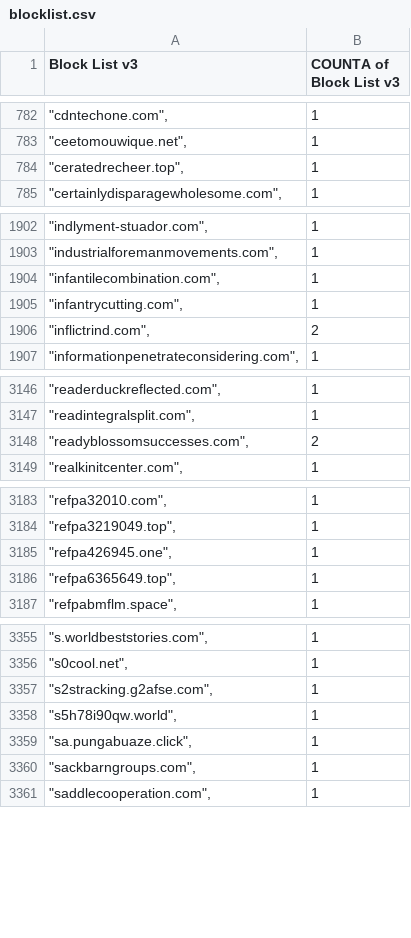
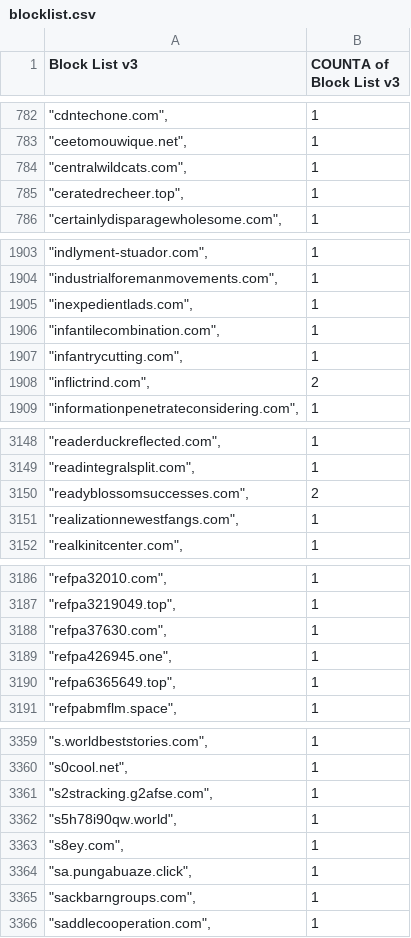
Before and after one commit to meganerasam/blocklist, a CSV file: blocklist.csv, drawn as a sheet; only a part is shown, gaps mark what is left out; the diff covers the shown part only; the diff names each change by its address in the sheet, - before the commit and + after, or states it on an @@ line.

```diff
--- a/blocklist.csv
+++ b/blocklist.csv
+row 784: "centralwildcats.com", | 1
+row 1905: "inexpedientlads.com", | 1
+row 3151: "realizationnewestfangs.com", | 1
+row 3188: "refpa37630.com", | 1
+row 3363: "s8ey.com", | 1
```
Also changed, not shown: 1 added row and 1 edited cell elsewhere in this file.
